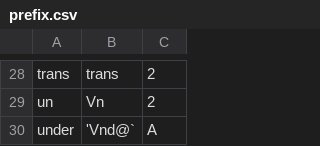
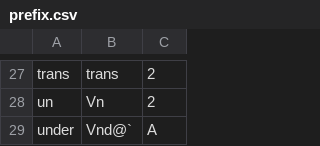
Before and after one commit to ChristianSi/lytspel, a CSV file: data/prefix.csv, drawn as a sheet; only a part is shown, gaps mark what is left out; the diff covers the shown part only.

```diff
--- a/data/prefix.csv
+++ b/data/prefix.csv
@@ -29,2 +28,2 @@ trans,trans,2
 un,Vn,2
-under,'Vnd@`,A
+under,Vnd@`,A
```
Also changed, not shown: 1 removed row and 15 edited cells elsewhere in this file, 1 other file.
